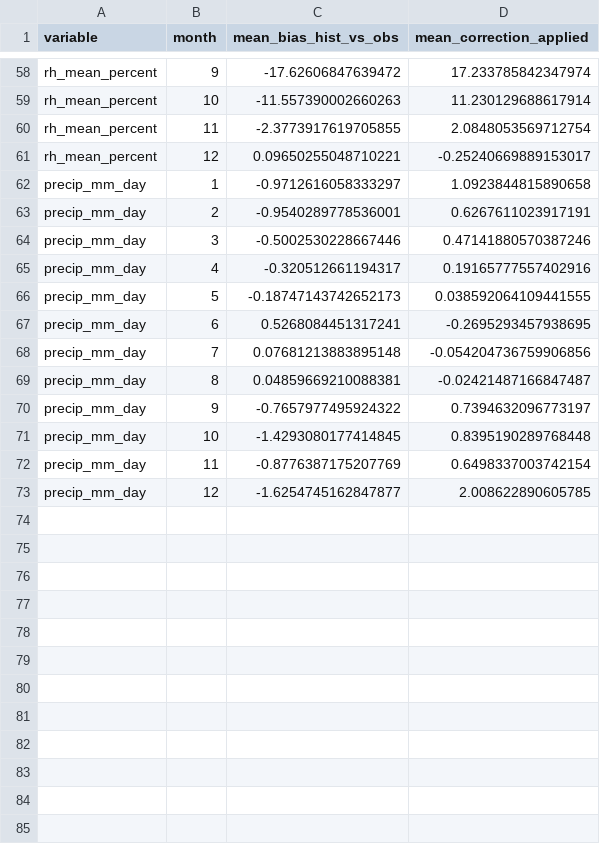
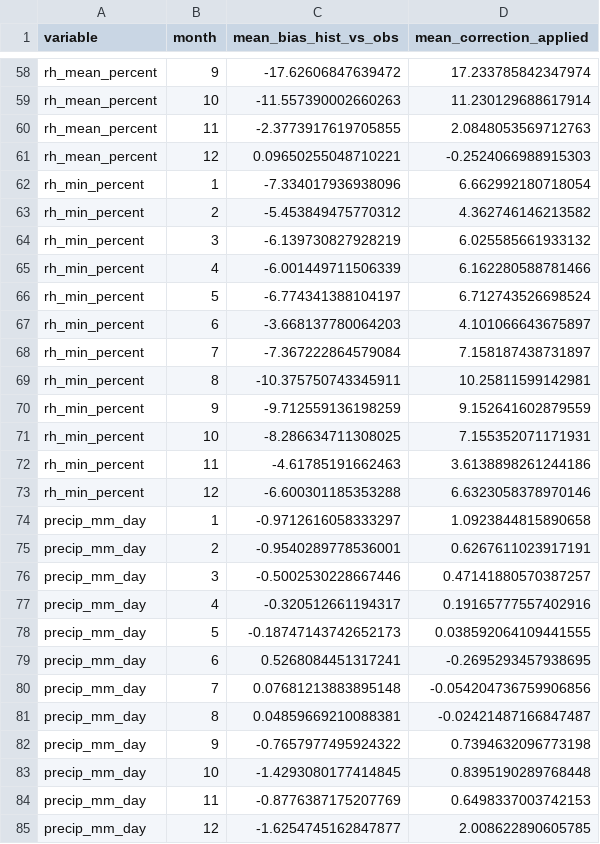
Before and after one commit to kazaraba/SECS_capstone_project, a CSV file: data/seville_cmip6_bias_correction_diagnostics.csv, drawn as a sheet; only a part is shown, gaps mark what is left out; the diff covers the shown part only.

```diff
--- a/data/seville_cmip6_bias_correction_diagnostics.csv
+++ b/data/seville_cmip6_bias_correction_diagnostics.csv
@@ -59,7 +59,19 @@ rh_mean_percent,9,-17.62606847639472,17.233785842347974
 rh_mean_percent,10,-11.557390002660263,11.230129688617914
-rh_mean_percent,11,-2.3773917619705855,2.0848053569712754
-rh_mean_percent,12,0.09650255048710221,-0.25240669889153017
+rh_mean_percent,11,-2.3773917619705855,2.0848053569712763
+rh_mean_percent,12,0.09650255048710221,-0.2524066988915303
+rh_min_percent,1,-7.334017936938096,6.662992180718054
+rh_min_percent,2,-5.453849475770312,4.362746146213582
+rh_min_percent,3,-6.139730827928219,6.025585661933132
+rh_min_percent,4,-6.001449711506339,6.162280588781466
+rh_min_percent,5,-6.774341388104197,6.712743526698524
+rh_min_percent,6,-3.668137780064203,4.101066643675897
+rh_min_percent,7,-7.367222864579084,7.158187438731897
+rh_min_percent,8,-10.375750743345911,10.25811599142981
+rh_min_percent,9,-9.712559136198259,9.152641602879559
+rh_min_percent,10,-8.286634711308025,7.155352071171931
+rh_min_percent,11,-4.61785191662463,3.6138898261244186
+rh_min_percent,12,-6.600301185353288,6.6323058378970146
 precip_mm_day,1,-0.9712616058333297,1.0923844815890658
 precip_mm_day,2,-0.9540289778536001,0.6267611023917191
-precip_mm_day,3,-0.5002530228667446,0.47141880570387246
+precip_mm_day,3,-0.5002530228667446,0.47141880570387257
 precip_mm_day,4,-0.320512661194317,0.19165777557402916
@@ -69,5 +81,5 @@ precip_mm_day,7,0.07681213883895148,-0.054204736759906856
 precip_mm_day,8,0.04859669210088381,-0.02421487166847487
-precip_mm_day,9,-0.7657977495924322,0.7394632096773197
+precip_mm_day,9,-0.7657977495924322,0.7394632096773198
 precip_mm_day,10,-1.4293080177414845,0.8395190289768448
-precip_mm_day,11,-0.8776387175207769,0.6498337003742154
+precip_mm_day,11,-0.8776387175207769,0.6498337003742153
 precip_mm_day,12,-1.6254745162847877,2.008622890605785
```
Also changed, not shown: 27 edited cells elsewhere in this file, 11 other files.
